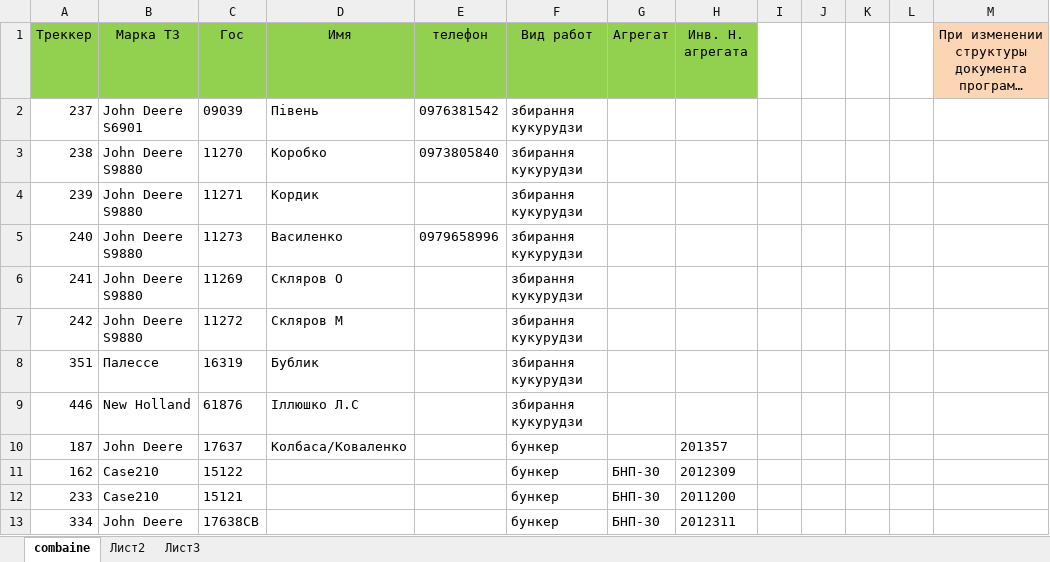
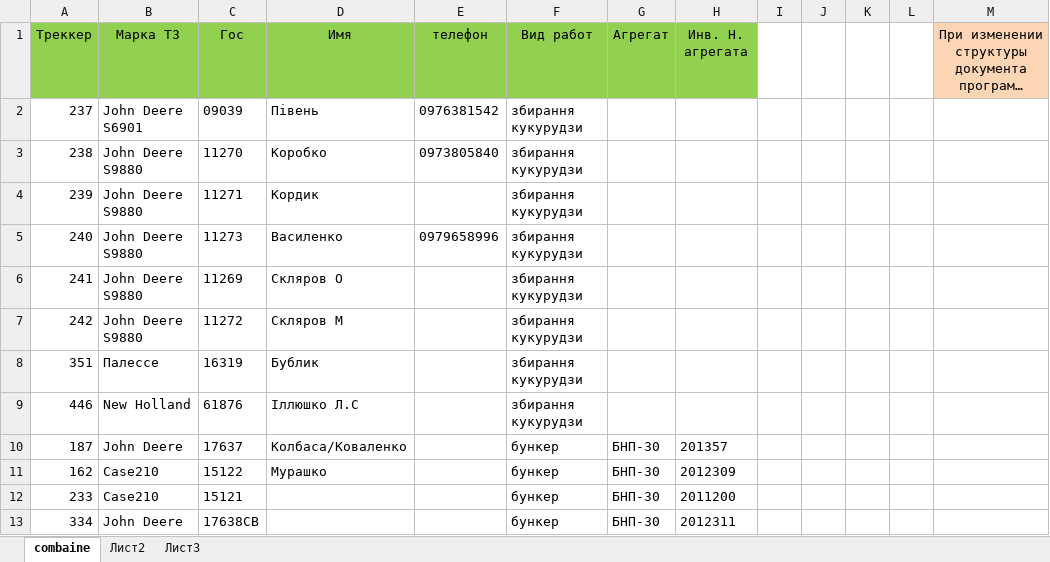
Before and after one commit to LyDjons/Dispetcher, an Excel workbook: config/config.xlsx, sheet combaine, drawn as a sheet; long unchanged cells end in …; values as stored, in another font and other column widths than the file's, no borders; the diff names each change by its address in the sheet, - before the commit and + after, or states it on an @@ line.

Commit message:
added sort to department, markTransport setup with config

```diff
--- a/config/config.xlsx (sheet combaine)
+++ b/config/config.xlsx (sheet combaine)
-G10 (Агрегат): (empty)
+G10 (Агрегат): БНП-30
-D11 (Имя): (empty)
+D11 (Имя): Мурашко
```
Also changed, not shown: null.xlsx, 11 other files.
